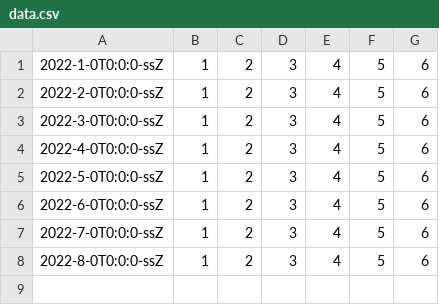
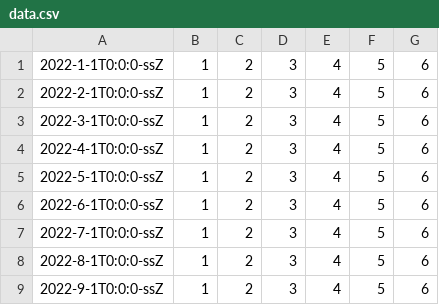
Before and after one commit to andreplanque/airbit, a CSV file: data.csv, drawn as a sheet.

```diff
--- a/data.csv
+++ b/data.csv
@@ -1,8 +1,9 @@
-2022-1-0T0:0:0-ssZ, 1, 2, 3, 4, 5, 6
-2022-2-0T0:0:0-ssZ, 1, 2, 3, 4, 5, 6
-2022-3-0T0:0:0-ssZ, 1, 2, 3, 4, 5, 6
-2022-4-0T0:0:0-ssZ, 1, 2, 3, 4, 5, 6
-2022-5-0T0:0:0-ssZ, 1, 2, 3, 4, 5, 6
-2022-6-0T0:0:0-ssZ, 1, 2, 3, 4, 5, 6
-2022-7-0T0:0:0-ssZ, 1, 2, 3, 4, 5, 6
-2022-8-0T0:0:0-ssZ, 1, 2, 3, 4, 5, 6
+2022-1-1T0:0:0-ssZ, 1, 2, 3, 4, 5, 6
+2022-2-1T0:0:0-ssZ, 1, 2, 3, 4, 5, 6
+2022-3-1T0:0:0-ssZ, 1, 2, 3, 4, 5, 6
+2022-4-1T0:0:0-ssZ, 1, 2, 3, 4, 5, 6
+2022-5-1T0:0:0-ssZ, 1, 2, 3, 4, 5, 6
+2022-6-1T0:0:0-ssZ, 1, 2, 3, 4, 5, 6
+2022-7-1T0:0:0-ssZ, 1, 2, 3, 4, 5, 6
+2022-8-1T0:0:0-ssZ, 1, 2, 3, 4, 5, 6
+2022-9-1T0:0:0-ssZ, 1, 2, 3, 4, 5, 6
```
Also changed, not shown: 1 other file.
